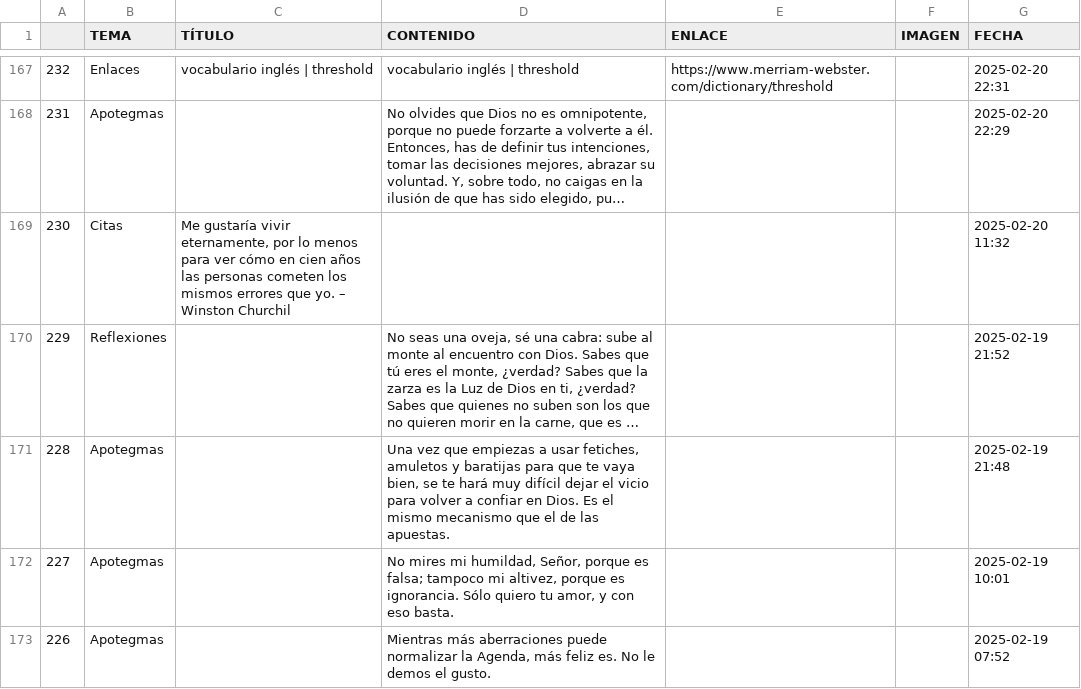
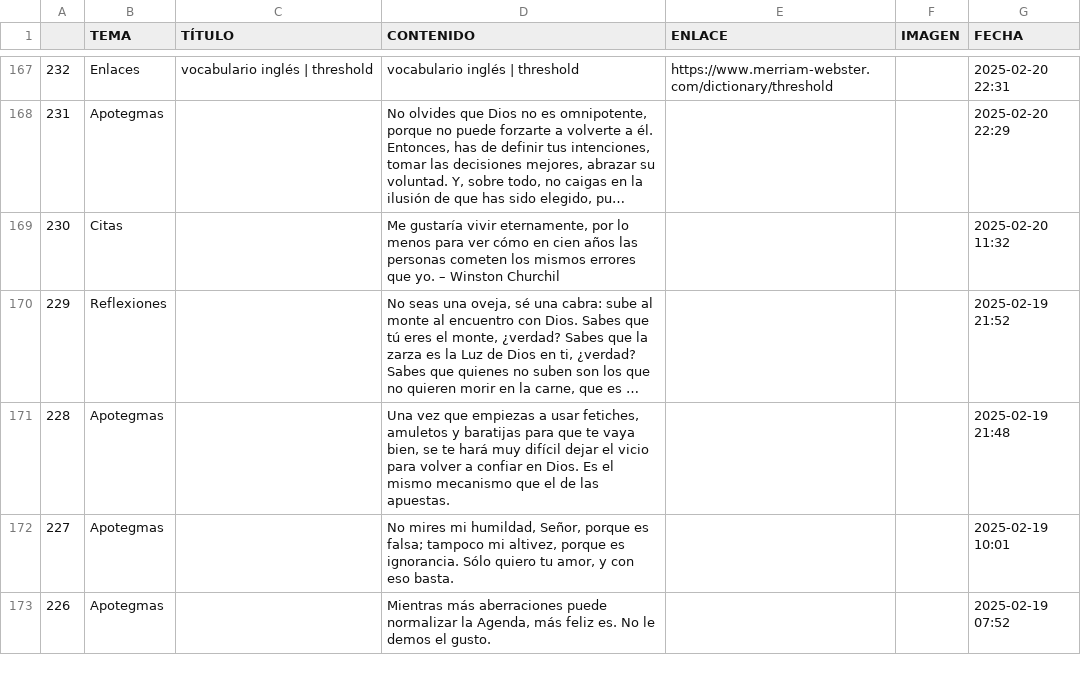
Before and after one commit to jucardus/jucardus.github.io, a CSV file: base.csv, drawn as a sheet; only a part is shown, gaps mark what is left out; long unchanged cells end in …; the diff names each change by its address in the sheet, - before the commit and + after, or states it on an @@ line.

Commit message:
Add files via upload

```diff
--- a/base.csv
+++ b/base.csv
-C169 (TÍTULO): Me gustaría vivir eternamente, por lo menos para ver cómo en cien años las personas cometen los mismos errores que yo. – Winston Churchil
+C169 (TÍTULO): (empty)
-D169 (CONTENIDO): (empty)
+D169 (CONTENIDO): Me gustaría vivir eternamente, por lo menos para ver cómo en cien años las personas cometen los mismos errores que yo. – Winston Churchil
```
